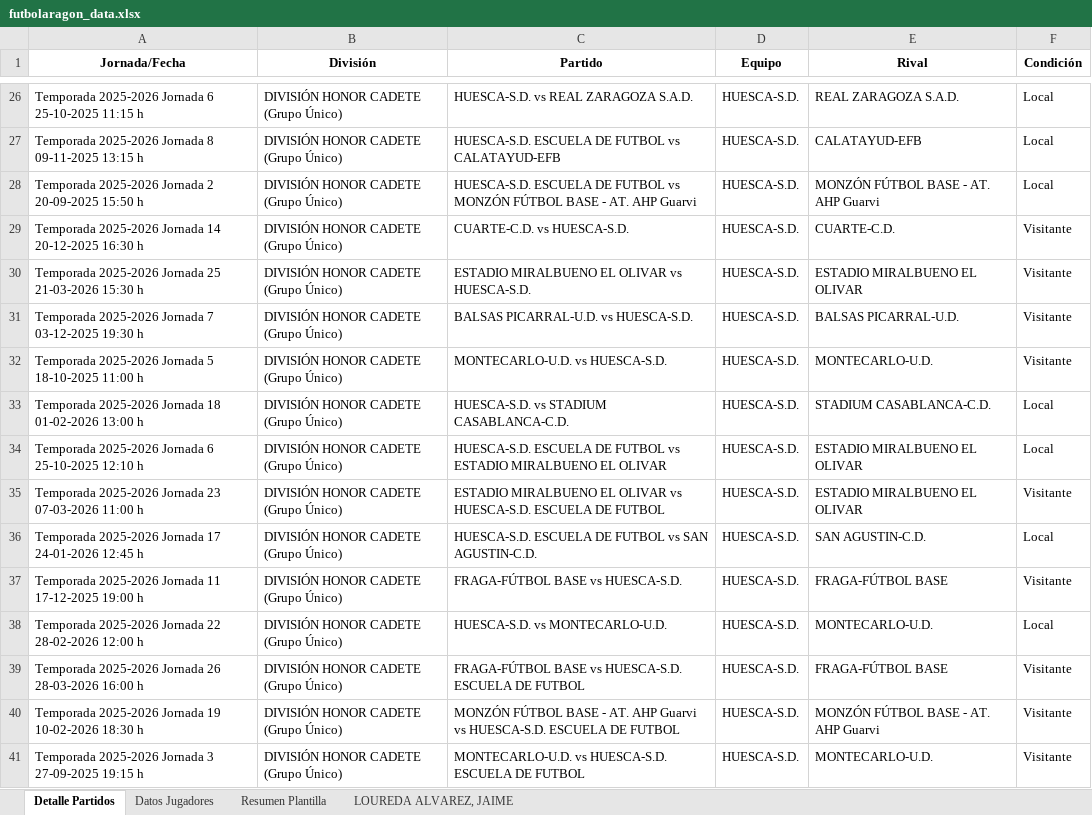
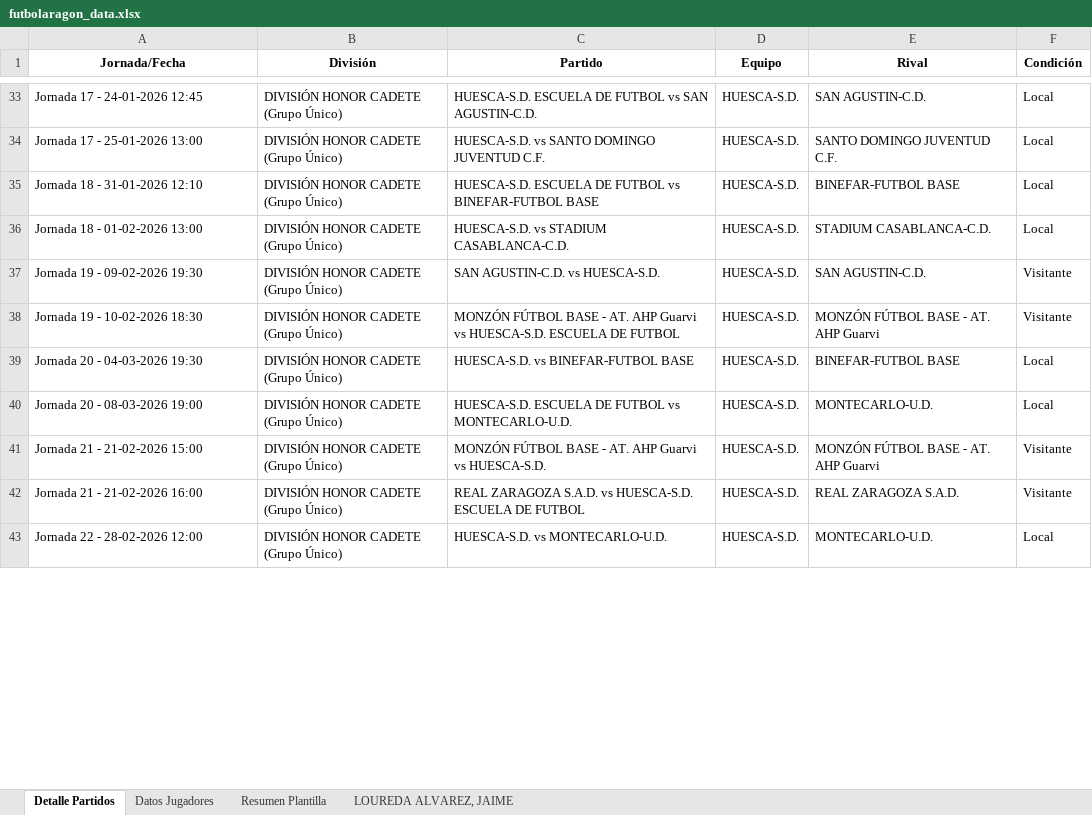
Before and after one commit to carlosloureda/fultbolaragon-huesca-sd-scrapper, an Excel workbook: futbolaragon_data.xlsx, sheet Detalle Partidos, drawn as a sheet; only a part is shown, gaps mark what is left out; values as stored, in another font and other column widths than the file's, no borders; removed rows and columns are numbered as before the commit, all else as after; the diff covers the shown part only; the diff names each change by its address in the sheet, - before the commit and + after, or states it on an @@ line.

```diff
--- a/futbolaragon_data.xlsx (sheet Detalle Partidos)
+++ b/futbolaragon_data.xlsx (sheet Detalle Partidos)
-A33 (Jornada/Fecha): Temporada 2025-2026 Jornada 6 25-10-2025 11:15 h
+A33 (Jornada/Fecha): Jornada 17 - 24-01-2026 12:45
-C33 (Partido): HUESCA-S.D. vs REAL ZARAGOZA S.A.D.
+C33 (Partido): HUESCA-S.D. ESCUELA DE FUTBOL vs SAN AGUSTIN-C.D.
-E33 (Rival): REAL ZARAGOZA S.A.D.
+E33 (Rival): SAN AGUSTIN-C.D.
-A34 (Jornada/Fecha): Temporada 2025-2026 Jornada 8 09-11-2025 13:15 h
+A34 (Jornada/Fecha): Jornada 17 - 25-01-2026 13:00
-C34 (Partido): HUESCA-S.D. ESCUELA DE FUTBOL vs CALATAYUD-EFB
+C34 (Partido): HUESCA-S.D. vs SANTO DOMINGO JUVENTUD C.F.
-E34 (Rival): CALATAYUD-EFB
+E34 (Rival): SANTO DOMINGO JUVENTUD C.F.
-A35 (Jornada/Fecha): Temporada 2025-2026 Jornada 2 20-09-2025 15:50 h
+A35 (Jornada/Fecha): Jornada 18 - 31-01-2026 12:10
-C35 (Partido): …FUTBOL vs MONZÓN FÚTBOL BASE - AT. AHP Guarvi
+C35 (Partido): …FUTBOL vs BINEFAR-FUTBOL BASE
-E35 (Rival): MONZÓN FÚTBOL BASE - AT. AHP Guarvi
+E35 (Rival): BINEFAR-FUTBOL BASE
-row 29: Temporada 2025-2026 Jornada 14 20-12-2025 16:30 h | DIVISIÓN HONOR CADETE (Grupo Único) | CUARTE-C.D. vs HUESCA-S.D. | HUESCA-S.D. | CUARTE-C.D. | Visitante
-row 30: Temporada 2025-2026 Jornada 25 21-03-2026 15:30 h | DIVISIÓN HONOR CADETE (Grupo Único) | ESTADIO MIRALBUENO EL OLIVAR vs HUESCA-S.D. | HUESCA-S.D. | ESTADIO MIRALBUENO EL OLIVAR | Visitante
-row 31: Temporada 2025-2026 Jornada 7 03-12-2025 19:30 h | DIVISIÓN HONOR CADETE (Grupo Único) | BALSAS PICARRAL-U.D. vs HUESCA-S.D. | HUESCA-S.D. | BALSAS PICARRAL-U.D. | Visitante
-row 32: Temporada 2025-2026 Jornada 5 18-10-2025 11:00 h | DIVISIÓN HONOR CADETE (Grupo Único) | MONTECARLO-U.D. vs HUESCA-S.D. | HUESCA-S.D. | MONTECARLO-U.D. | Visitante
-A36 (Jornada/Fecha): Temporada 2025-2026 Jornada 18 01-02-2026 13:00 h
+A36 (Jornada/Fecha): Jornada 18 - 01-02-2026 13:00
-row 34: Temporada 2025-2026 Jornada 6 25-10-2025 12:10 h | DIVISIÓN HONOR CADETE (Grupo Único) | HUESCA-S.D. ESCUELA DE FUTBOL vs ESTADIO MIRALBUENO EL OLIVAR | HUESCA-S.D. | ESTADIO MIRALBUENO EL OLIVAR | Local
+row 37: Jornada 19 - 09-02-2026 19:30 | DIVISIÓN HONOR CADETE (Grupo Único) | SAN AGUSTIN-C.D. vs HUESCA-S.D. | HUESCA-S.D. | SAN AGUSTIN-C.D. | Visitante
-A38 (Jornada/Fecha): Temporada 2025-2026 Jornada 23 07-03-2026 11:00 h
+A38 (Jornada/Fecha): Jornada 19 - 10-02-2026 18:30
-C38 (Partido): ESTADIO MIRALBUENO EL OLIVAR vs HUESCA-S.D.…
+C38 (Partido): MONZÓN FÚTBOL BASE - AT. AHP Guarvi vs HUESCA-S.D.…
-E38 (Rival): ESTADIO MIRALBUENO EL OLIVAR
+E38 (Rival): MONZÓN FÚTBOL BASE - AT. AHP Guarvi
-A39 (Jornada/Fecha): Temporada 2025-2026 Jornada 17 24-01-2026 12:45 h
+A39 (Jornada/Fecha): Jornada 20 - 04-03-2026 19:30
-C39 (Partido): HUESCA-S.D. ESCUELA DE FUTBOL vs SAN AGUSTIN-C.D.
+C39 (Partido): HUESCA-S.D. vs BINEFAR-FUTBOL BASE
-E39 (Rival): SAN AGUSTIN-C.D.
+E39 (Rival): BINEFAR-FUTBOL BASE
-row 37: Temporada 2025-2026 Jornada 11 17-12-2025 19:00 h | DIVISIÓN HONOR CADETE (Grupo Único) | FRAGA-FÚTBOL BASE vs HUESCA-S.D. | HUESCA-S.D. | FRAGA-FÚTBOL BASE | Visitante
-A40 (Jornada/Fecha): Temporada 2025-2026 Jornada 22 28-02-2026 12:00 h
+A40 (Jornada/Fecha): Jornada 20 - 08-03-2026 19:00
-C40 (Partido): HUESCA-S.D. vs MONTECARLO-U.D.
+C40 (Partido): HUESCA-S.D. ESCUELA DE FUTBOL vs MONTECARLO-U.D.
-row 39: Temporada 2025-2026 Jornada 26 28-03-2026 16:00 h | DIVISIÓN HONOR CADETE (Grupo Único) | FRAGA-FÚTBOL BASE vs HUESCA-S.D. ESCUELA DE FUTBOL | HUESCA-S.D. | FRAGA-FÚTBOL BASE | Visitante
-A41 (Jornada/Fecha): Temporada 2025-2026 Jornada 19 10-02-2026 18:30 h
+A41 (Jornada/Fecha): Jornada 21 - 21-02-2026 15:00
-C41 (Partido): …vs HUESCA-S.D. ESCUELA DE FUTBOL
+C41 (Partido): …vs HUESCA-S.D.
-A42 (Jornada/Fecha): Temporada 2025-2026 Jornada 3 27-09-2025 19:15 h
+A42 (Jornada/Fecha): Jornada 21 - 21-02-2026 16:00
-C42 (Partido): MONTECARLO-U.D. vs HUESCA-S.D.…
+C42 (Partido): REAL ZARAGOZA S.A.D. vs HUESCA-S.D.…
-E42 (Rival): MONTECARLO-U.D.
+E42 (Rival): REAL ZARAGOZA S.A.D.
+row 43: Jornada 22 - 28-02-2026 12:00 | DIVISIÓN HONOR CADETE (Grupo Único) | HUESCA-S.D. vs MONTECARLO-U.D. | HUESCA-S.D. | MONTECARLO-U.D. | Local
```
Also changed, not shown: 12 added rows, 7 removed rows and 69 edited cells elsewhere in this sheet, sheet Datos Jugadores, sheet LOUREDA ALVAREZ, JAIME, 7 other files.
